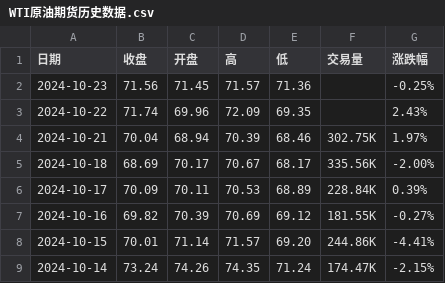
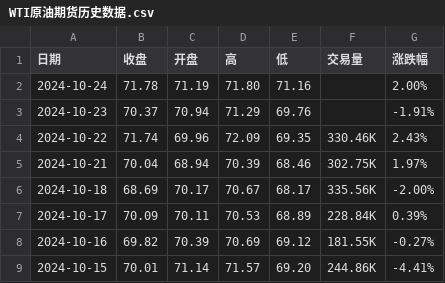
Before and after one commit to huanhuanbass/Bunker, a CSV file: WTI原油期货历史数据.csv, drawn as a sheet; only a part is shown; the shorter side is filled out with more unchanged rows.

```diff
--- a/WTI原油期货历史数据.csv
+++ b/WTI原油期货历史数据.csv
@@ -1,4 +1,5 @@
 "日期","收盘","开盘","高","低","交易量","涨跌幅"
-"2024-10-23","71.56","71.45","71.57","71.36","","-0.25%"
-"2024-10-22","71.74","69.96","72.09","69.35","","2.43%"
+"2024-10-24","71.78","71.19","71.80","71.16","","2.00%"
+"2024-10-23","70.37","70.94","71.29","69.76","","-1.91%"
+"2024-10-22","71.74","69.96","72.09","69.35","330.46K","2.43%"
 "2024-10-21","70.04","68.94","70.39","68.46","302.75K","1.97%"
```
Also changed, not shown: 伦敦布伦特原油期货历史数据.csv.
